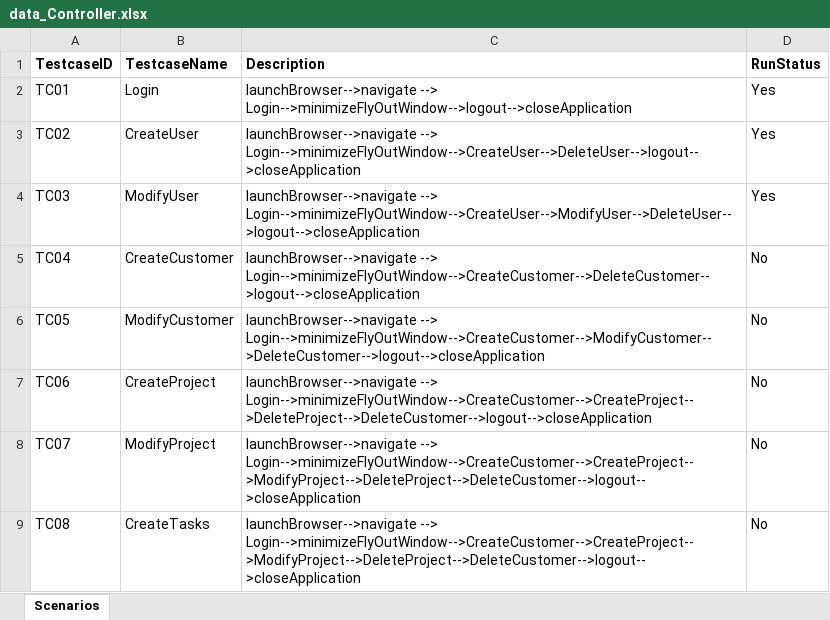
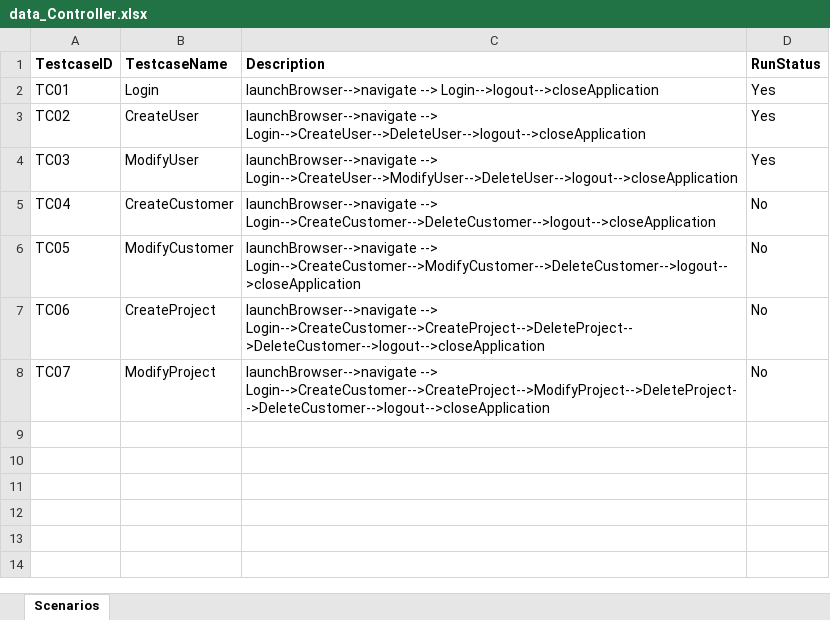
Before and after one commit to pgudi/TestAutomation, an Excel workbook: ActiTime-Automation/Controller/data_Controller.xlsx, sheet Scenarios, drawn as a sheet; values as stored, in another font and other column widths than the file's, no borders; the diff names each change by its address in the sheet, - before the commit and + after, or states it on an @@ line.

```diff
--- a/ActiTime-Automation/Controller/data_Controller.xlsx (sheet Scenarios)
+++ b/ActiTime-Automation/Controller/data_Controller.xlsx (sheet Scenarios)
-C2 (Description): launchBrowser-->navigate --> Login-->minimizeFlyOutWindow-->logout-->closeApplication
+C2 (Description): launchBrowser-->navigate --> Login-->logout-->closeApplication
-C3 (Description): launchBrowser-->navigate --> Login-->minimizeFlyOutWindow-->CreateUser-->DeleteUser-->logout-->closeApplication
+C3 (Description): launchBrowser-->navigate --> Login-->CreateUser-->DeleteUser-->logout-->closeApplication
-C4 (Description): launchBrowser-->navigate --> Login-->minimizeFlyOutWindow-->CreateUser-->ModifyUser-->DeleteUser-->logout-->closeApplication
+C4 (Description): launchBrowser-->navigate --> Login-->CreateUser-->ModifyUser-->DeleteUser-->logout-->closeApplication
-C5 (Description): launchBrowser-->navigate --> Login-->minimizeFlyOutWindow-->CreateCustomer-->DeleteCustomer-->logout-->closeApplication
+C5 (Description): launchBrowser-->navigate --> Login-->CreateCustomer-->DeleteCustomer-->logout-->closeApplication
-C6 (Description): launchBrowser-->navigate --> Login-->minimizeFlyOutWindow-->CreateCustomer-->ModifyCustomer-->DeleteCustomer-->logout-->closeApplication
+C6 (Description): launchBrowser-->navigate --> Login-->CreateCustomer-->ModifyCustomer-->DeleteCustomer-->logout-->closeApplication
-C7 (Description): launchBrowser-->navigate --> Login-->minimizeFlyOutWindow-->CreateCustomer-->CreateProject-->DeleteProject-->DeleteCustomer-->logout-->closeApplication
+C7 (Description): launchBrowser-->navigate --> Login-->CreateCustomer-->CreateProject-->DeleteProject-->DeleteCustomer-->logout-->closeApplication
-C8 (Description): launchBrowser-->navigate --> Login-->minimizeFlyOutWindow-->CreateCustomer-->CreateProject-->ModifyProject-->DeleteProject-->DeleteCustomer-->logout-->closeApplication
+C8 (Description): launchBrowser-->navigate --> Login-->CreateCustomer-->CreateProject-->ModifyProject-->DeleteProject-->DeleteCustomer-->logout-->closeApplication
-row 9: TC08 | CreateTasks | launchBrowser-->navigate --> Login-->minimizeFlyOutWindow-->CreateCustomer-->CreateProject-->ModifyProject-->DeleteProject-->DeleteCustomer-->logout-->closeApplication | No
```
Also changed, not shown: ActiTime-Automation/TestScriptDataFiles/CreateUser.xlsx, ActiTime-Automation/TestScriptDataFiles/Login.xlsx, 25 other files.
